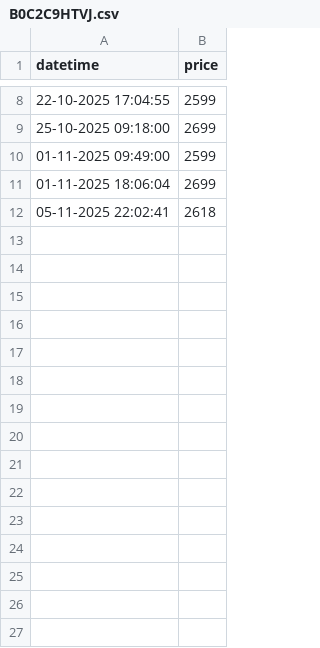
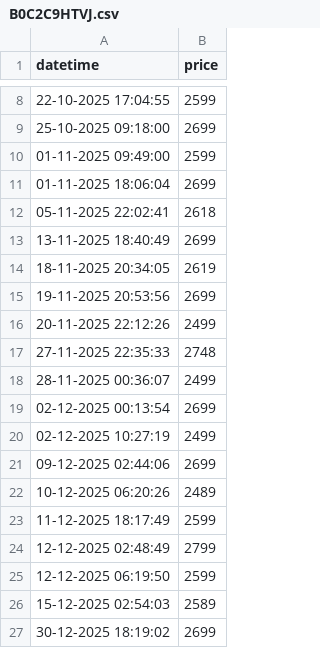
Before and after one commit to tonydavidx/Amazkart, a CSV file: data/B0C2C9HTVJ.csv, drawn as a sheet; only a part is shown, gaps mark what is left out.

```diff
--- a/data/B0C2C9HTVJ.csv
+++ b/data/B0C2C9HTVJ.csv
@@ -12 +12,16 @@ datetime,price
 05-11-2025 22:02:41,2618
+13-11-2025 18:40:49,2699
+18-11-2025 20:34:05,2619
+19-11-2025 20:53:56,2699
+20-11-2025 22:12:26,2499
+27-11-2025 22:35:33,2748
+28-11-2025 00:36:07,2499
+02-12-2025 00:13:54,2699
+02-12-2025 10:27:19,2499
+09-12-2025 02:44:06,2699
+10-12-2025 06:20:26,2489
+11-12-2025 18:17:49,2599
+12-12-2025 02:48:49,2799
+12-12-2025 06:19:50,2599
+15-12-2025 02:54:03,2589
+30-12-2025 18:19:02,2699
```
Also changed, not shown: data/products.csv, 16 other files.
